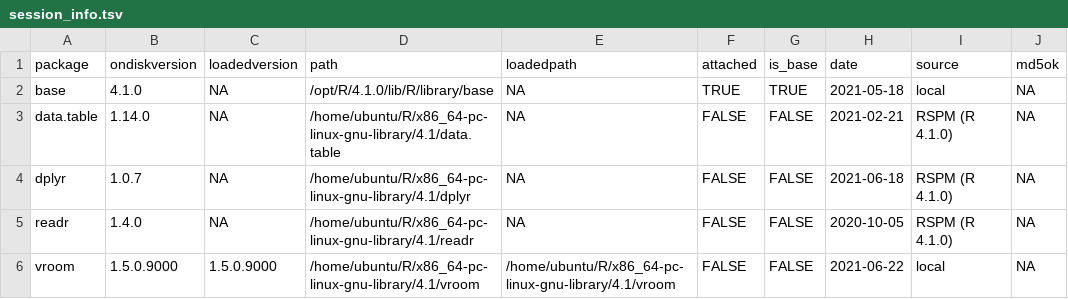
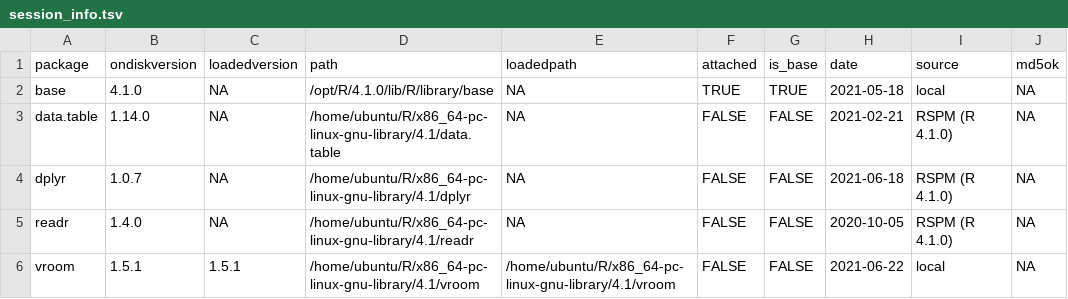
Before and after one commit to tidyverse/vroom, a TSV file: inst/bench/session_info.tsv, drawn as a sheet; only a part is shown; the diff names each change by its address in the sheet, - before the commit and + after, or states it on an @@ line.

```diff
--- a/inst/bench/session_info.tsv
+++ b/inst/bench/session_info.tsv
-B6 (ondiskversion): 1.5.0.9000
+B6 (ondiskversion): 1.5.1
-C6 (loadedversion): 1.5.0.9000
+C6 (loadedversion): 1.5.1
```
Also changed, not shown: inst/bench/taxi.tsv, inst/bench/taxi/vroom-base.tsv, 2 other files.
